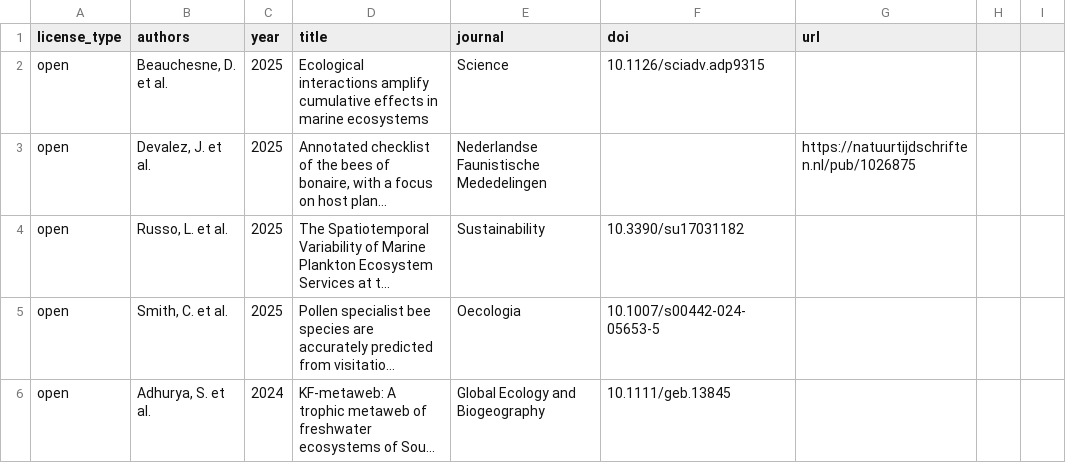
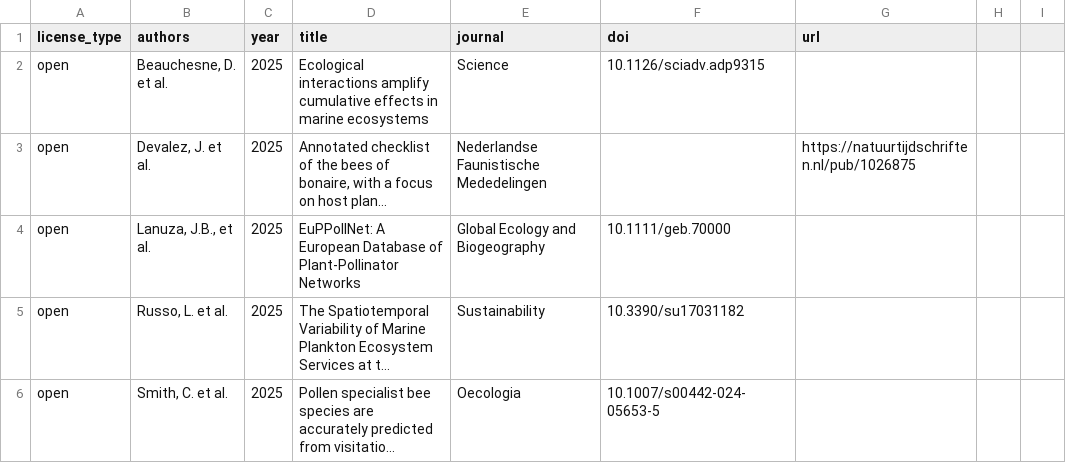
Before and after one commit to globalbioticinteractions/globalbioticinteractions.github.io, a CSV file: _data/citations.csv, drawn as a sheet; only a part is shown; the shorter side is filled out with more unchanged rows; long unchanged cells end in …; the diff names each change by its address in the sheet, - before the commit and + after, or states it on an @@ line.

Commit message:
add euroappa meeting notes update; include citation to Lanuza et al. (2025), EuPPollNet: A European Database of Plant-Pollinator Networks. Global Ecol Biogeogr, 34: e70000. https://doi.org/10.1111/geb.70000

```diff
--- a/_data/citations.csv
+++ b/_data/citations.csv
+row 4: open | Lanuza, J.B., et al. | 2025 | EuPPollNet: A European Database of Plant-Pollinator Networks | Global Ecology and Biogeography | 10.1111/geb.70000
```
Also changed, not shown: 10 other files.
